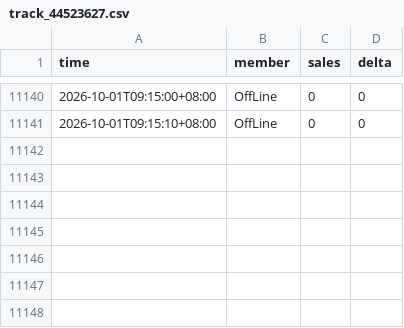
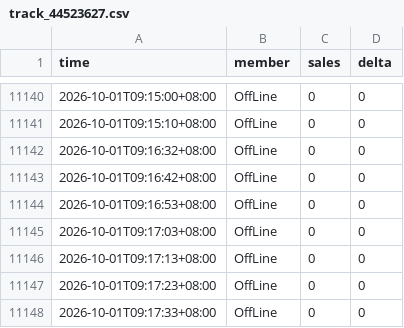
Before and after one commit to wxy040105-web/111, a CSV file: data/track_44523627.csv, drawn as a sheet; only a part is shown, gaps mark what is left out; the diff names each change by its address in the sheet, - before the commit and + after, or states it on an @@ line.

```diff
--- a/data/track_44523627.csv
+++ b/data/track_44523627.csv
+row 11142: 2026-10-01T09:16:32+08:00 | OffLine | 0 | 0
+row 11143: 2026-10-01T09:16:42+08:00 | OffLine | 0 | 0
+row 11144: 2026-10-01T09:16:53+08:00 | OffLine | 0 | 0
+row 11145: 2026-10-01T09:17:03+08:00 | OffLine | 0 | 0
+row 11146: 2026-10-01T09:17:13+08:00 | OffLine | 0 | 0
+row 11147: 2026-10-01T09:17:23+08:00 | OffLine | 0 | 0
+row 11148: 2026-10-01T09:17:33+08:00 | OffLine | 0 | 0
```
Also changed, not shown: 1 other file.
